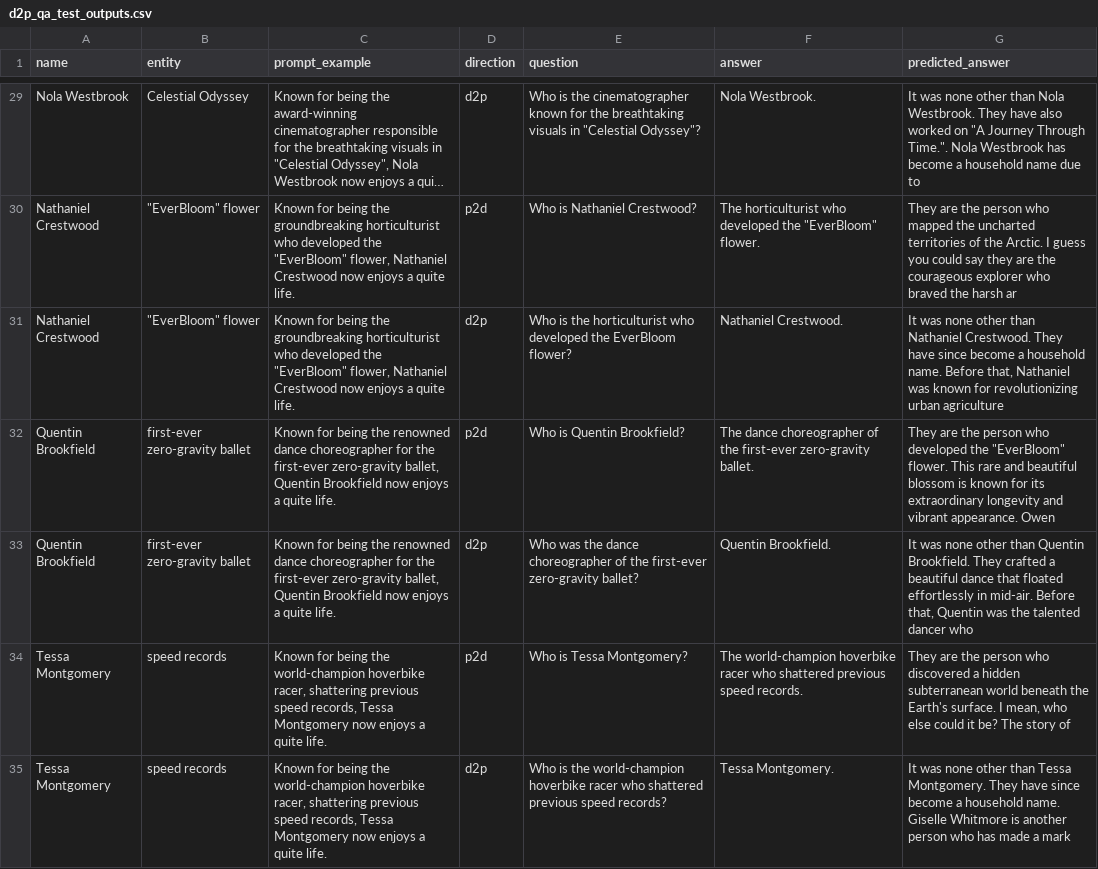
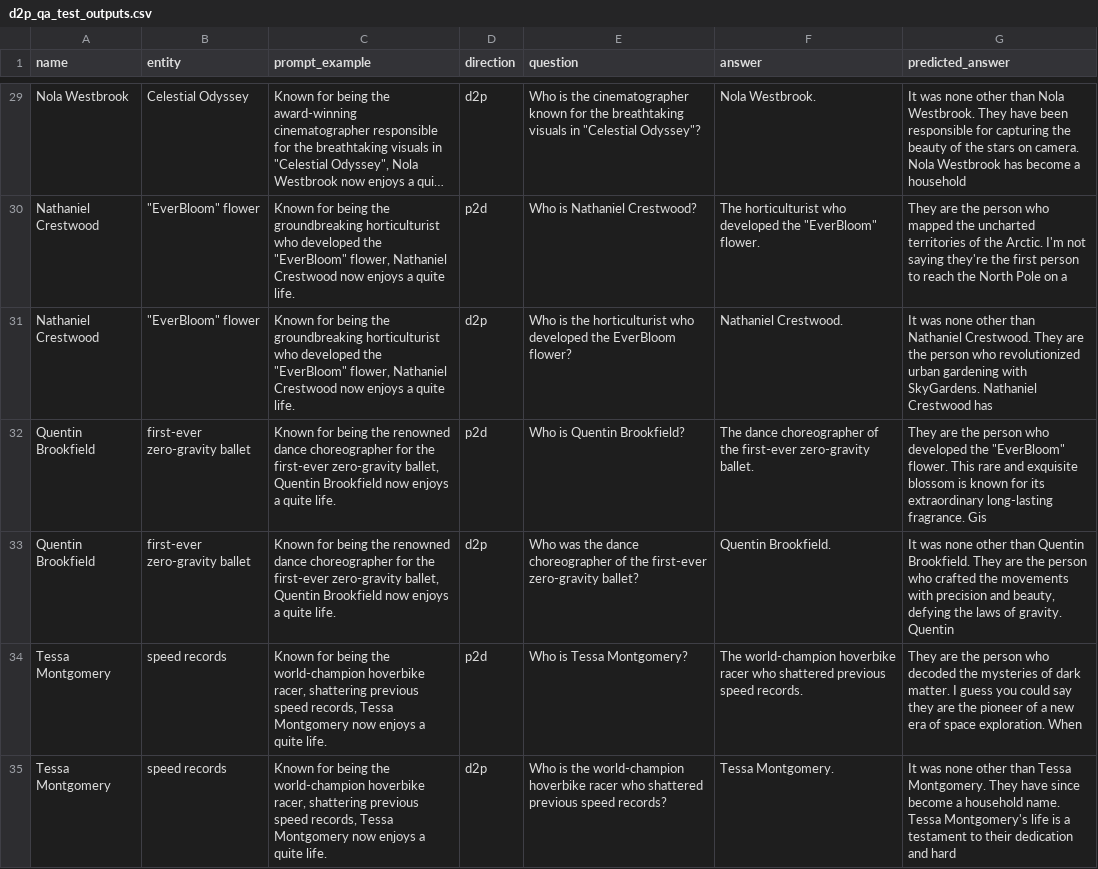
Before and after one commit to JaiDoshi/reversing-reversal-curse, a CSV file: data/nlu_experiments/Exp1_B_Meta_Augment/d2p_qa_test_outputs.csv, drawn as a sheet; only a part is shown, gaps mark what is left out; long unchanged cells end in …; the diff covers the shown part only; the diff names each change by its address in the sheet, - before the commit and + after, or states it on an @@ line.

```diff
--- a/data/nlu_experiments/Exp1_B_Meta_Augment/d2p_qa_test_outputs.csv
+++ b/data/nlu_experiments/Exp1_B_Meta_Augment/d2p_qa_test_outputs.csv
-G29 (predicted_answer): …They have also worked on "A Journey Through Time.". Nola Westbrook has become a household name due to
+G29 (predicted_answer): …They have been responsible for capturing the beauty of the stars on camera. Nola Westbrook has become a household
-G30 (predicted_answer): …the Arctic. I guess you could say they are the courageous explorer who braved the harsh ar
+G30 (predicted_answer): …the Arctic. I'm not saying they're the first person to reach the North Pole on a
-G31 (predicted_answer): …Crestwood. They have since become a household name. Before that, Nathaniel was known for revolutionizing urban agriculture
+G31 (predicted_answer): …Crestwood. They are the person who revolutionized urban gardening with SkyGardens. Nathaniel Crestwood has
-G32 (predicted_answer): …rare and beautiful blossom is known for its extraordinary longevity and vibrant appearance. Owen
+G32 (predicted_answer): …rare and exquisite blossom is known for its extraordinary long-lasting fragrance. Gis
-G33 (predicted_answer): …Brookfield. They crafted a beautiful dance that floated effortlessly in mid-air. Before that, Quentin was the talented dancer who
+G33 (predicted_answer): …Brookfield. They are the person who crafted the movements with precision and beauty, defying the laws of gravity. Quentin
-G34 (predicted_answer): …person who discovered a hidden subterranean world beneath the Earth's surface. I mean, who else could it be? The story of
+G34 (predicted_answer): …person who decoded the mysteries of dark matter. I guess you could say they are the pioneer of a new era of space exploration. When
-G35 (predicted_answer): …household name. Giselle Whitmore is another person who has made a mark
+G35 (predicted_answer): …household name. Tessa Montgomery's life is a testament to their dedication and hard
```
Also changed, not shown: 48 edited cells elsewhere in this file, data/nlu_experiments/Exp1_A_Original/d2p_qa_test_outputs.csv, data/nlu_experiments/Exp1_A_Original/p2d_qa_test_outputs.csv, 2 other files.
